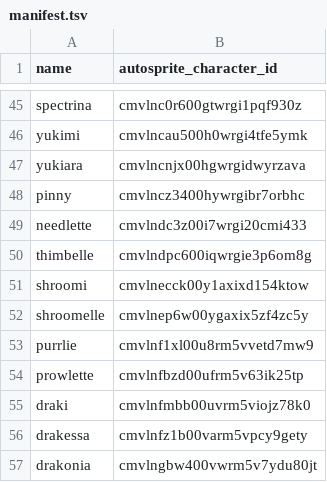
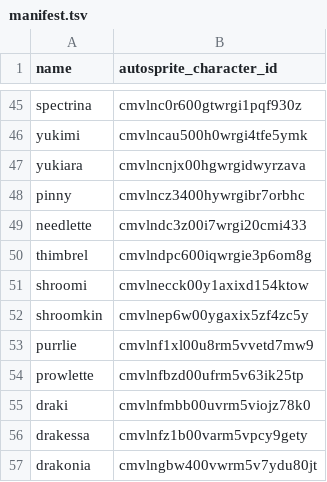
Before and after one commit to Churrmander/kiguquest, a TSV file: art/autosprite/manifest.tsv, drawn as a sheet; only a part is shown, gaps mark what is left out; the diff covers the shown part only.

```diff
--- a/art/autosprite/manifest.tsv
+++ b/art/autosprite/manifest.tsv
@@ -49,5 +49,5 @@ pinny	cmvlncz3400hywrgibr7orbhc
 needlette	cmvlndc3z00i7wrgi20cmi433
-thimbelle	cmvlndpc600iqwrgie3p6om8g
+thimbrel	cmvlndpc600iqwrgie3p6om8g
 shroomi	cmvlnecck00y1axixd154ktow
-shroomelle	cmvlnep6w00ygaxix5zf4zc5y
+shroomkin	cmvlnep6w00ygaxix5zf4zc5y
 purrlie	cmvlnf1xl00u8rm5vvetd7mw9
```
Also changed, not shown: 7 edited cells elsewhere in this file, 37 other files.
